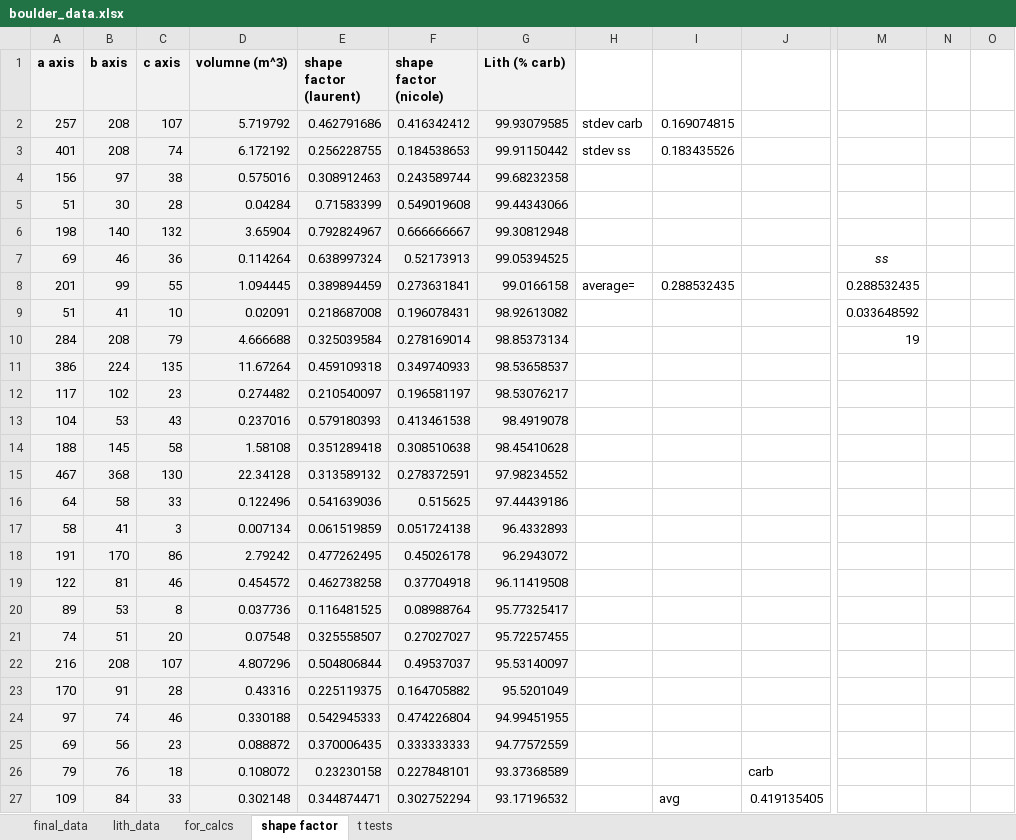
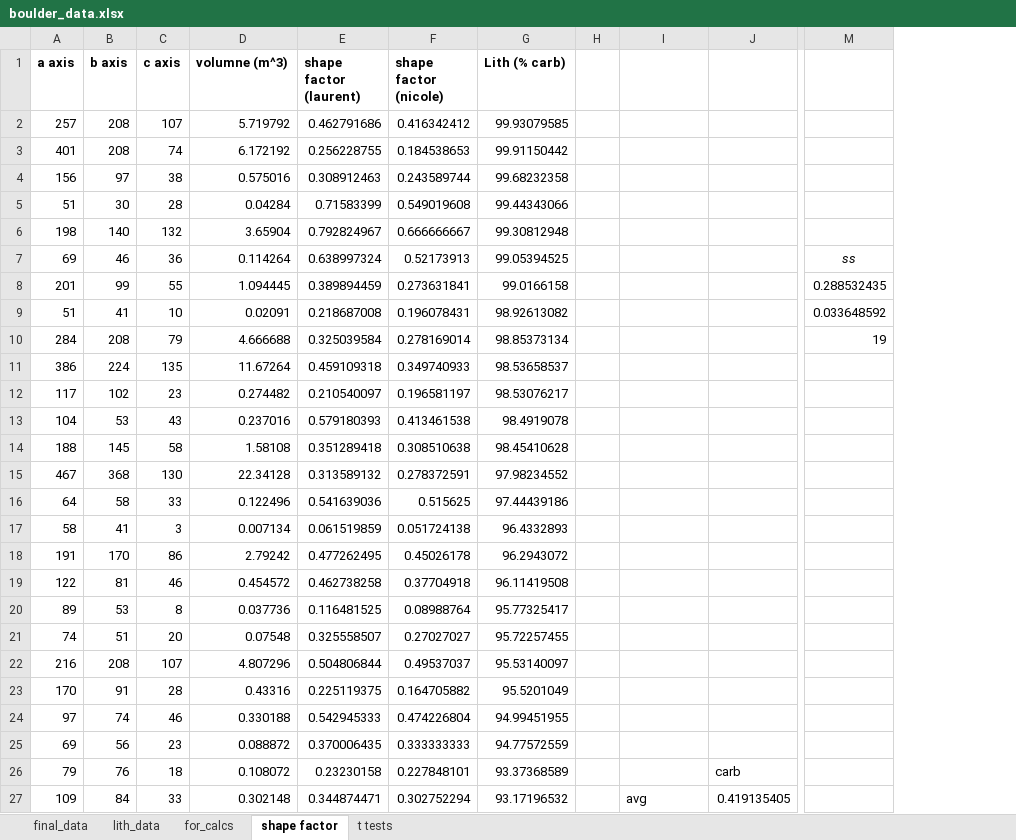
Before and after one commit to y05emite-sam/data_from_last_chance_canyon, an Excel workbook: boulder_data.xlsx, sheet shape factor, drawn as a sheet; only a part is shown, gaps mark what is left out; values as stored, in another font and other column widths than the file's, no borders; removed rows and columns are numbered as before the commit, all else as after; the diff covers the shown part only; the diff names each change by its address in the sheet, - before the commit and + after, or states it on an @@ line.

Commit message:
cleaned up data

```diff
--- a/boulder_data.xlsx (sheet shape factor)
+++ b/boulder_data.xlsx (sheet shape factor)
-column H, rows 2-8: stdev carb | stdev ss |  |  |  |  | average=
+column H, empty
-column N, empty
-column O, empty
-A1:G27 fill: #F2F2F2
+A1:G27 fill: none
-I2: 0.169074815
+I2: (empty)
-I3: 0.183435526
+I3: (empty)
-I8: 0.288532435
+I8: (empty)
```
Also changed, not shown: 12 edited cells and cell formats elsewhere in this sheet, sheet t tests.
